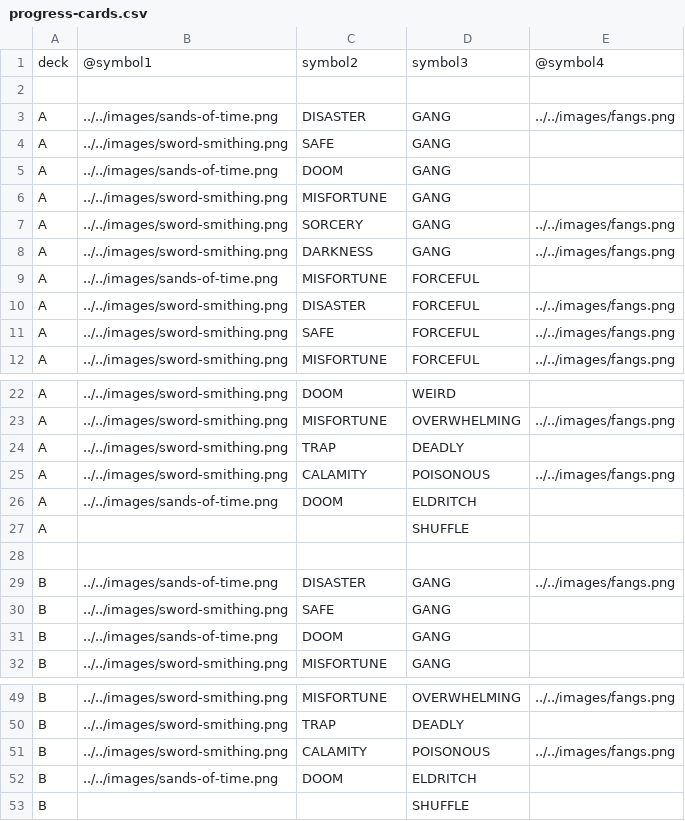
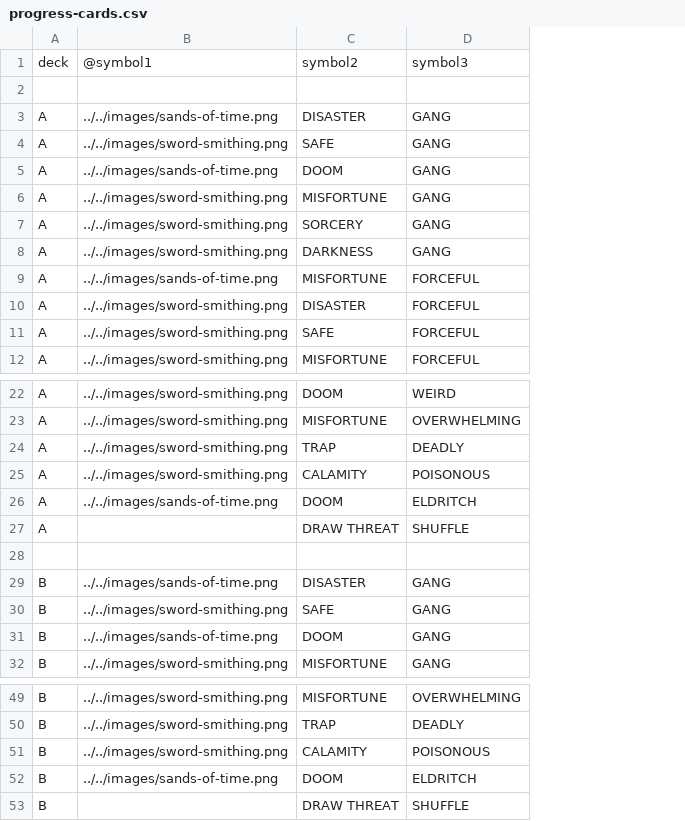
Before and after one commit to ziapeltagames/six-winters, a CSV file: csv/progress-cards.csv, drawn as a sheet; only a part is shown, gaps mark what is left out; the diff names each change by its address in the sheet, - before the commit and + after, or states it on an @@ line.

Commit message:
draw encounter card each turn

```diff
--- a/csv/progress-cards.csv
+++ b/csv/progress-cards.csv
-column E, rows 1-12: @symbol4 |  | ../../images/fangs.png |  |  |  | ../../images/fangs.png | ../../images/fangs.png |  | ../../images/fangs.png | ../../images/fangs.png | ../../images/fangs.png; rows 23-29: ../../images/fangs.png |  | ../../images/fangs.png |  |  |  | ../../images/fangs.png; rows 49-51: ../../images/fangs.png |  | ../../images/fangs.png
-C27: (empty)
+C27: DRAW THREAT
-C53: (empty)
+C53: DRAW THREAT
```
Also changed, not shown: 1 other file.
